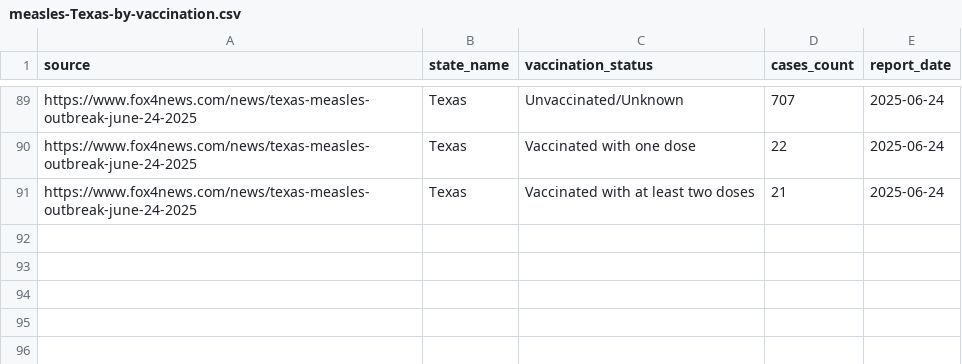
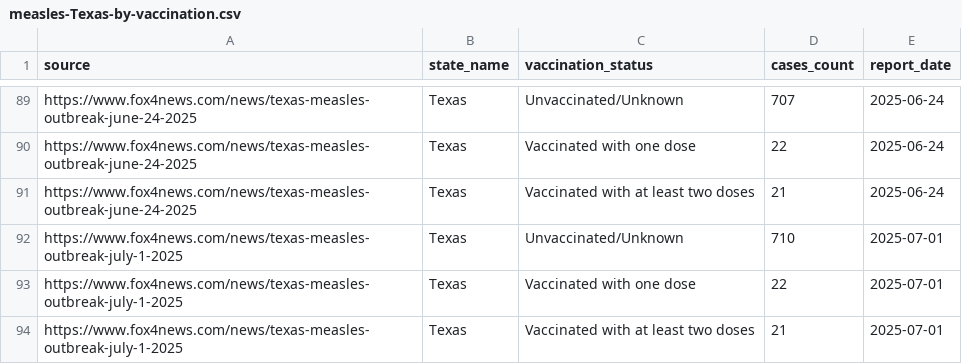
Before and after one commit to fbranda/measles, a CSV file: USA/data/2025/State/Texas/measles-Texas-by-vaccination.csv, drawn as a sheet; only a part is shown, gaps mark what is left out; the diff names each change by its address in the sheet, - before the commit and + after, or states it on an @@ line.

```diff
--- a/USA/data/2025/State/Texas/measles-Texas-by-vaccination.csv
+++ b/USA/data/2025/State/Texas/measles-Texas-by-vaccination.csv
+row 92: https://www.fox4news.com/news/texas-measles-outbreak-july-1-2025 | Texas | Unvaccinated/Unknown | 710 | 2025-07-01
+row 93: https://www.fox4news.com/news/texas-measles-outbreak-july-1-2025 | Texas | Vaccinated with one dose | 22 | 2025-07-01
+row 94: https://www.fox4news.com/news/texas-measles-outbreak-july-1-2025 | Texas | Vaccinated with at least two doses | 21 | 2025-07-01
```
Also changed, not shown: USA/data/2025/State/Texas/measles-Texas-by-age.csv, USA/data/2025/State/Texas/measles-Texas-by-county-timeline.csv.
